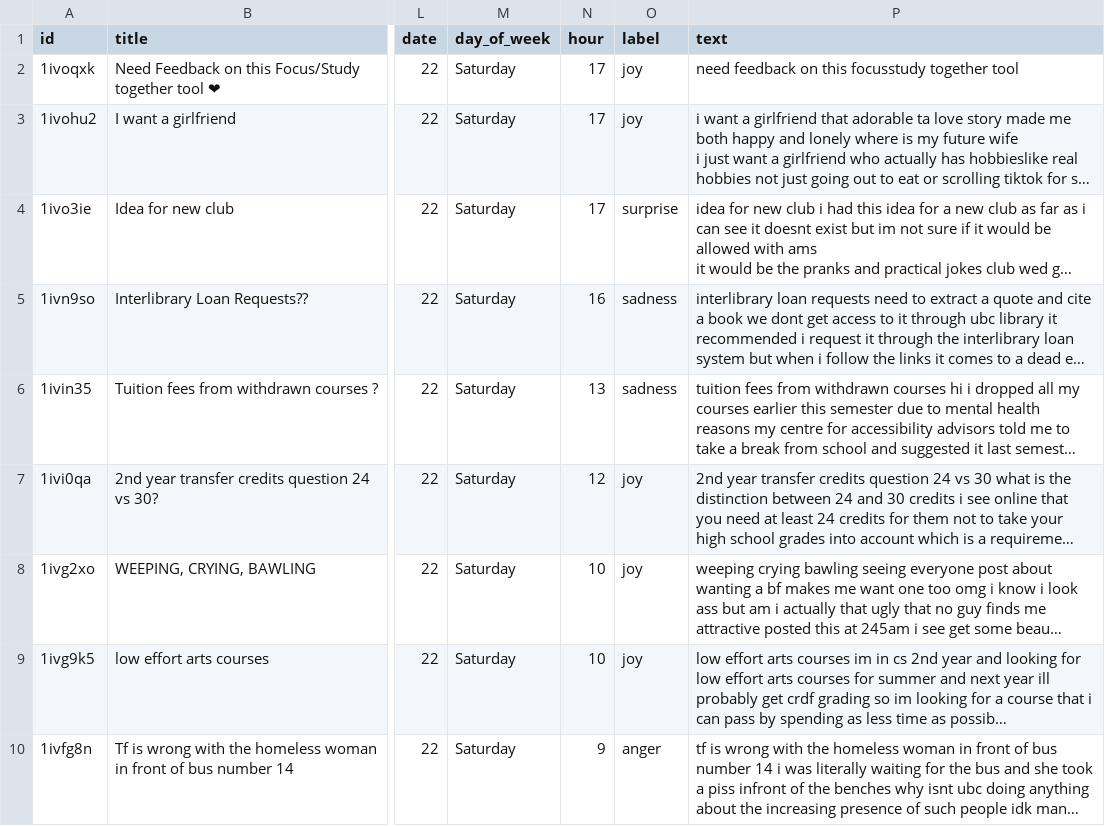
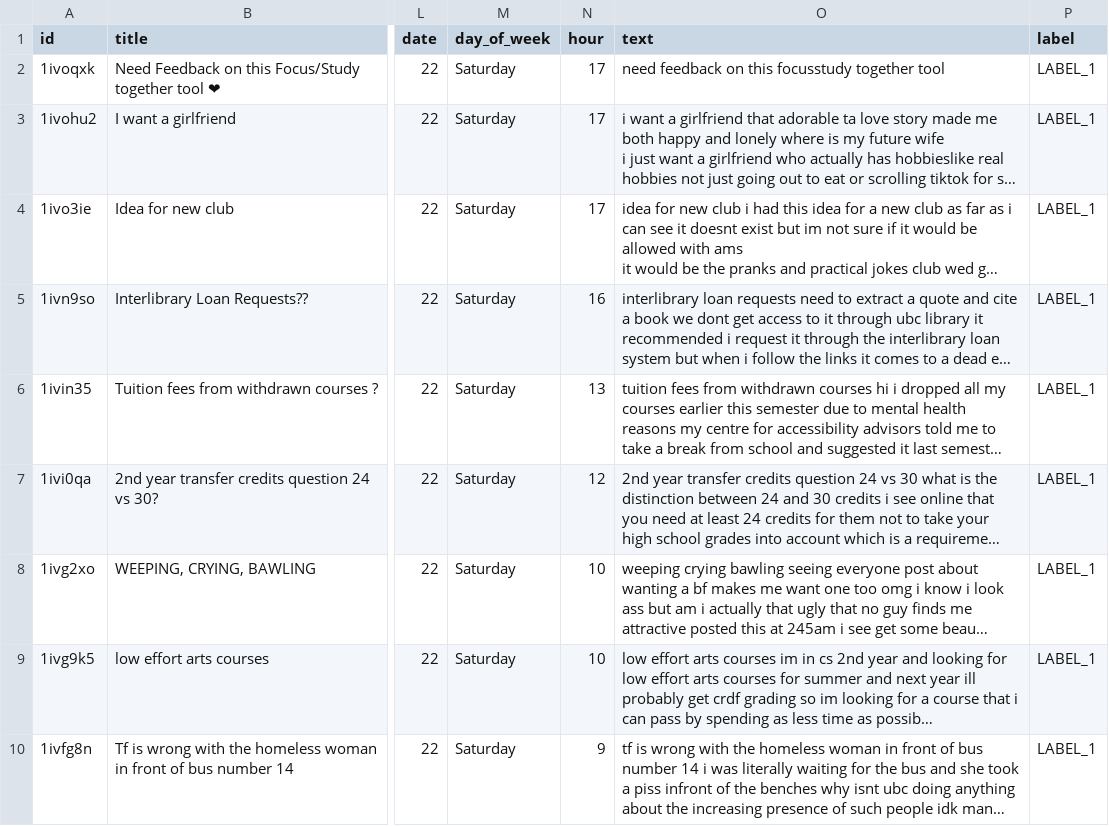
Before and after one commit to ubcecon/comet-open, a CSV file: project/docs/4_Advanced/advanced_encoder_classifier/Data/r_reddit_data.csv, drawn as a sheet; only a part is shown, gaps mark what is left out; long unchanged cells end in …; removed rows and columns are numbered as before the commit, all else as after; the diff names each change by its address in the sheet, - before the commit and + after, or states it on an @@ line.

```diff
--- a/project/docs/4_Advanced/advanced_encoder_classifier/Data/r_reddit_data.csv
+++ b/project/docs/4_Advanced/advanced_encoder_classifier/Data/r_reddit_data.csv
-column O (label), rows 2-10: joy | joy | surprise | sadness | sadness | joy | joy | joy | anger
+column P (label), rows 2-10: all LABEL_1
```
Also changed, not shown: 2 other files.
